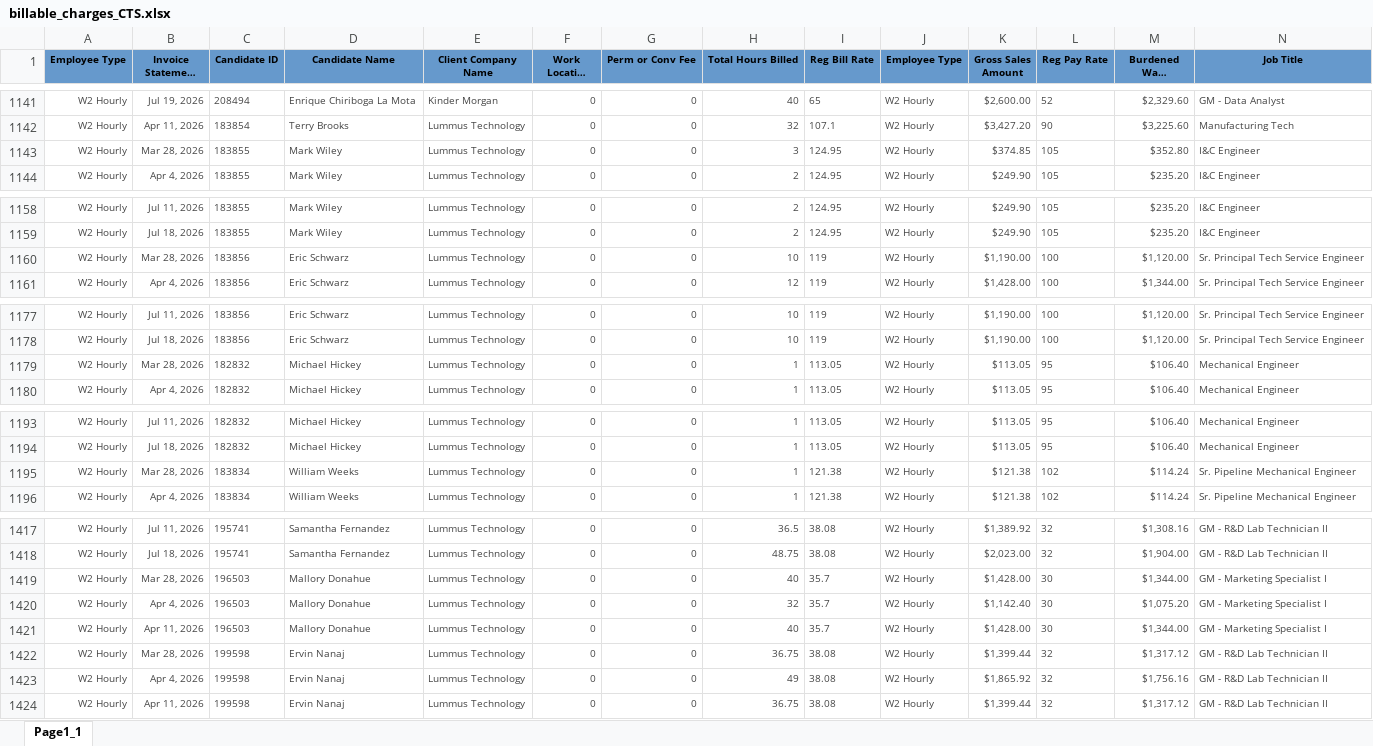
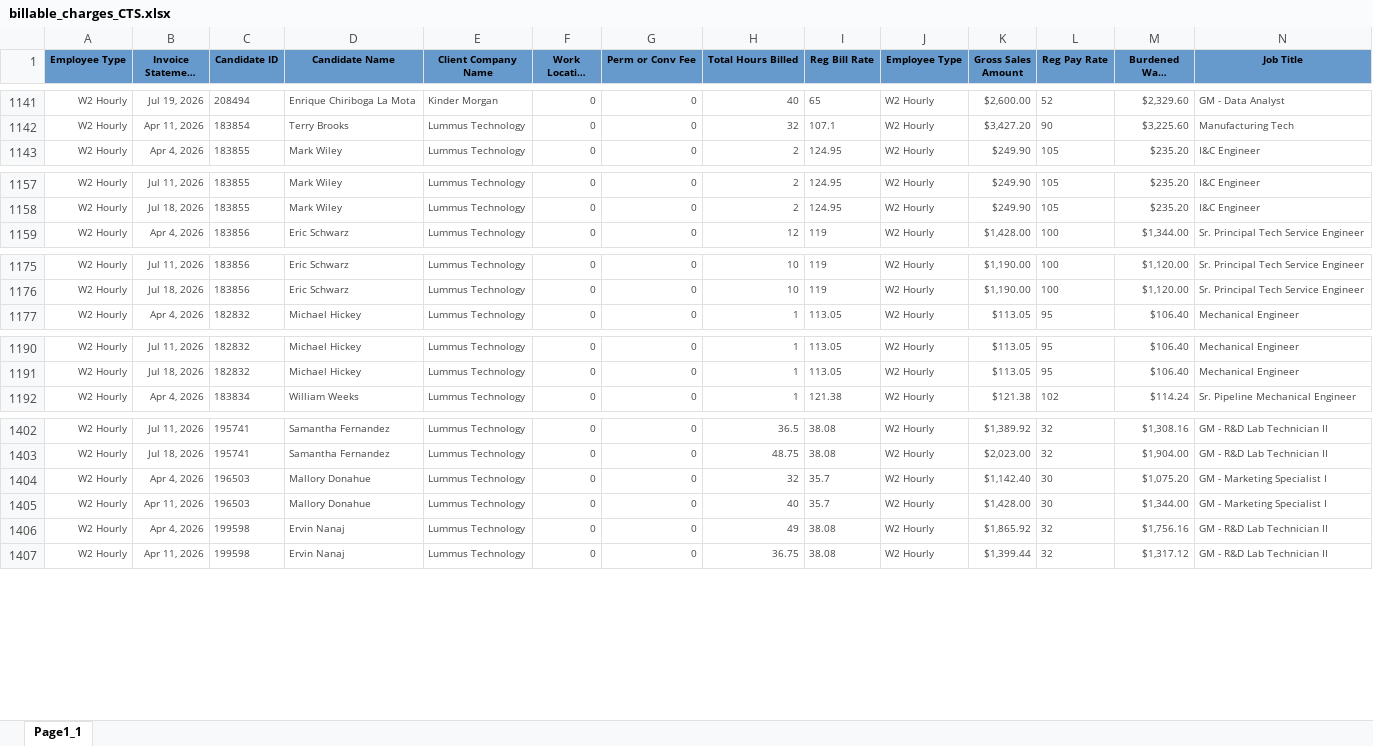
Before and after one commit to Pwilson37OTS/oaktree-invoice-reconciler, an Excel workbook: data/billable_charges_CTS.xlsx, sheet Page1_1, drawn as a sheet; only a part is shown, gaps mark what is left out; long unchanged cells end in …; values as stored, in another font and other column widths than the file's, no borders; rows hold the shown columns only; the diff covers the shown part only; the diff names each change by its address in the sheet, - before the commit and + after, or states it on an @@ line.

Commit message:
Refresh data 2026-07-27 09:50

```diff
--- a/data/billable_charges_CTS.xlsx (sheet Page1_1)
+++ b/data/billable_charges_CTS.xlsx (sheet Page1_1)
-row 1143: W2 Hourly | Mar 28, 2026 | 183855 | Mark Wiley | Lummus Technology | 0 | 0 | 3 | 124.95 | W2 Hourly | $374.85 | 105 | $352.80 | I&C Engineer
-row 1160: W2 Hourly | Mar 28, 2026 | 183856 | Eric Schwarz | Lummus Technology | 0 | 0 | 10 | 119 | W2 Hourly | $1,190.00 | 100 | $1,120.00 | Sr. Principal Tech Service Engineer
-row 1179: W2 Hourly | Mar 28, 2026 | 182832 | Michael Hickey | Lummus Technology | 0 | 0 | 1 | 113.05 | W2 Hourly | $113.05 | 95 | $106.40 | Mechanical Engineer
-row 1195: W2 Hourly | Mar 28, 2026 | 183834 | William Weeks | Lummus Technology | 0 | 0 | 1 | 121.38 | W2 Hourly | $121.38 | 102 | $114.24 | Sr. Pipeline Mechanical Engineer
-row 1419: W2 Hourly | Mar 28, 2026 | 196503 | Mallory Donahue | Lummus Technology | 0 | 0 | 40 | 35.7 | W2 Hourly | $1,428.00 | 30 | $1,344.00 | GM - Marketing Specialist I
-row 1422: W2 Hourly | Mar 28, 2026 | 199598 | Ervin Nanaj | Lummus Technology | 0 | 0 | 36.75 | 38.08 | W2 Hourly | $1,399.44 | 32 | $1,317.12 | GM - R&D Lab Technician II
```
Also changed, not shown: 11 removed rows elsewhere in this sheet, data/audit_rev_cts.xlsx, data/audit_rev_ots.xlsx, 1 other file.
